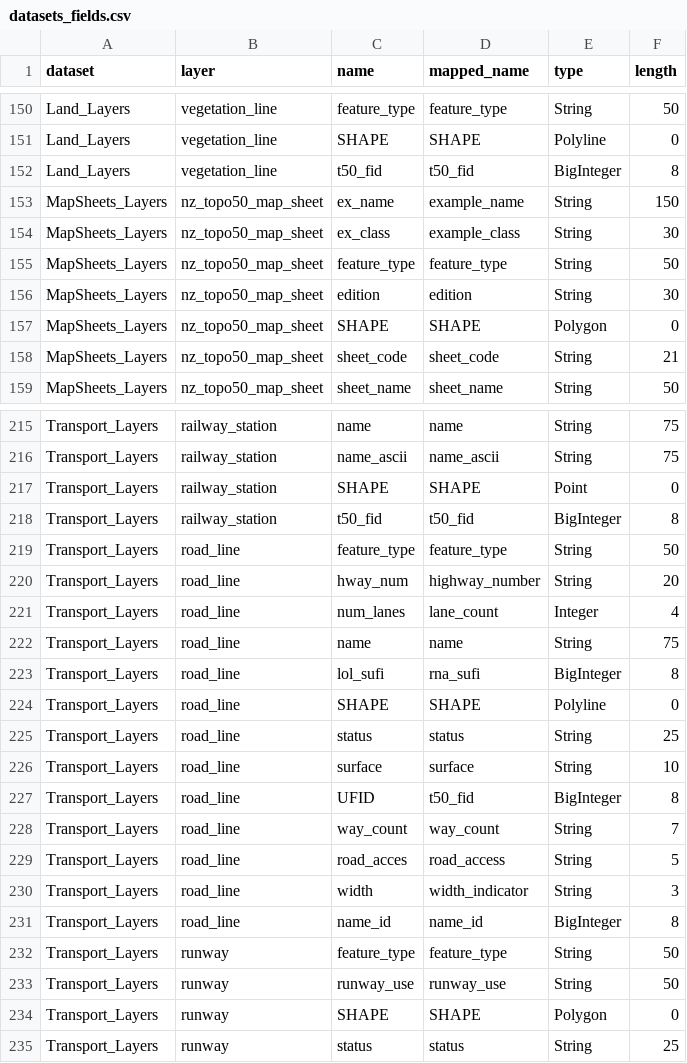
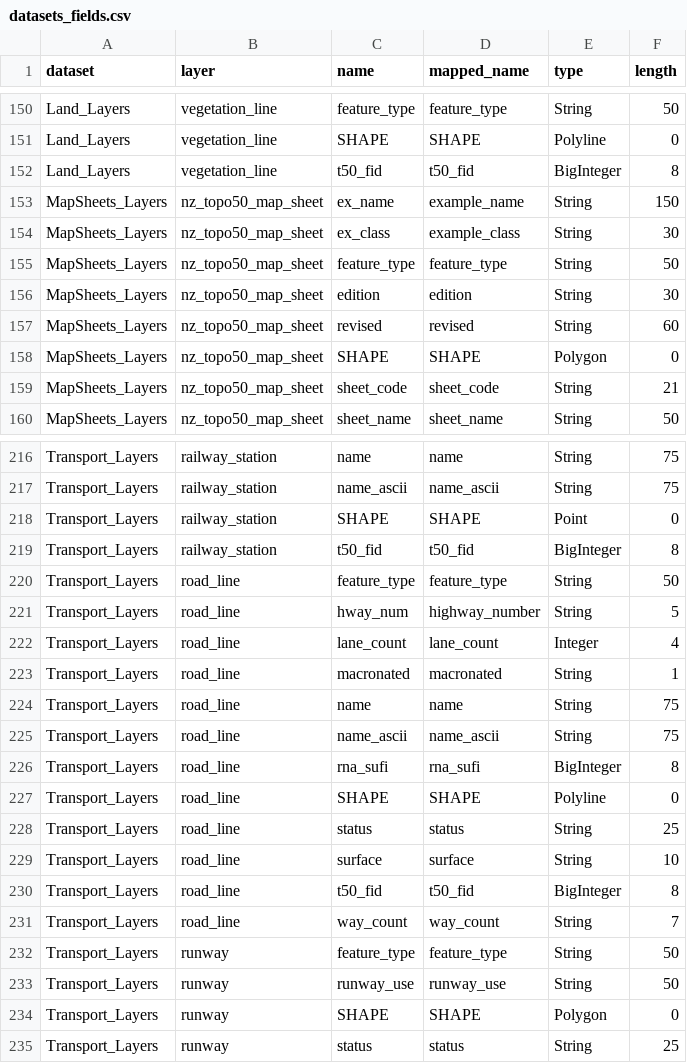
Before and after one commit to linz/topographic-system, a CSV file: packages/data/nztopo50/import/core/datasets_fields.csv, drawn as a sheet; only a part is shown, gaps mark what is left out.

```diff
--- a/packages/data/nztopo50/import/core/datasets_fields.csv
+++ b/packages/data/nztopo50/import/core/datasets_fields.csv
@@ -156,2 +156,3 @@ MapSheets_Layers,nz_topo50_map_sheet,feature_type,feature_type,String,50
 MapSheets_Layers,nz_topo50_map_sheet,edition,edition,String,30
+MapSheets_Layers,nz_topo50_map_sheet,revised,revised,String,60
 MapSheets_Layers,nz_topo50_map_sheet,SHAPE,SHAPE,Polygon,0
@@ -219,6 +220,8 @@ Transport_Layers,railway_station,t50_fid,t50_fid,BigInteger,8
 Transport_Layers,road_line,feature_type,feature_type,String,50
-Transport_Layers,road_line,hway_num,highway_number,String,20
-Transport_Layers,road_line,num_lanes,lane_count,Integer,4
+Transport_Layers,road_line,hway_num,highway_number,String,5
+Transport_Layers,road_line,lane_count,lane_count,Integer,4
+Transport_Layers,road_line,macronated,macronated,String,1
 Transport_Layers,road_line,name,name,String,75
-Transport_Layers,road_line,lol_sufi,rna_sufi,BigInteger,8
+Transport_Layers,road_line,name_ascii,name_ascii,String,75
+Transport_Layers,road_line,rna_sufi,rna_sufi,BigInteger,8
 Transport_Layers,road_line,SHAPE,SHAPE,Polyline,0
@@ -226,7 +229,4 @@ Transport_Layers,road_line,status,status,String,25
 Transport_Layers,road_line,surface,surface,String,10
-Transport_Layers,road_line,UFID,t50_fid,BigInteger,8
+Transport_Layers,road_line,t50_fid,t50_fid,BigInteger,8
 Transport_Layers,road_line,way_count,way_count,String,7
-Transport_Layers,road_line,road_acces,road_access,String,5
-Transport_Layers,road_line,width,width_indicator,String,3
-Transport_Layers,road_line,name_id,name_id,BigInteger,8
 Transport_Layers,runway,feature_type,feature_type,String,50
```
Also changed, not shown: 12 other files.
